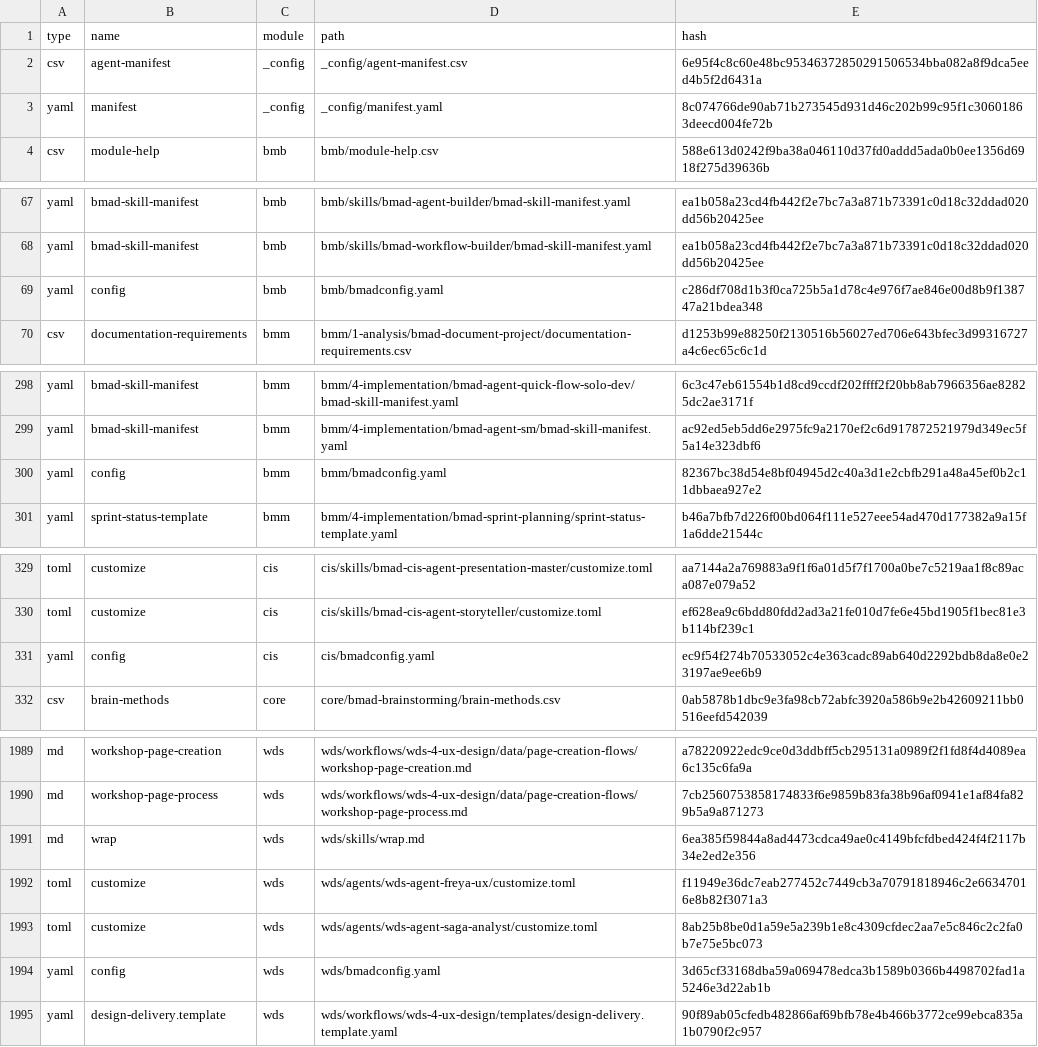
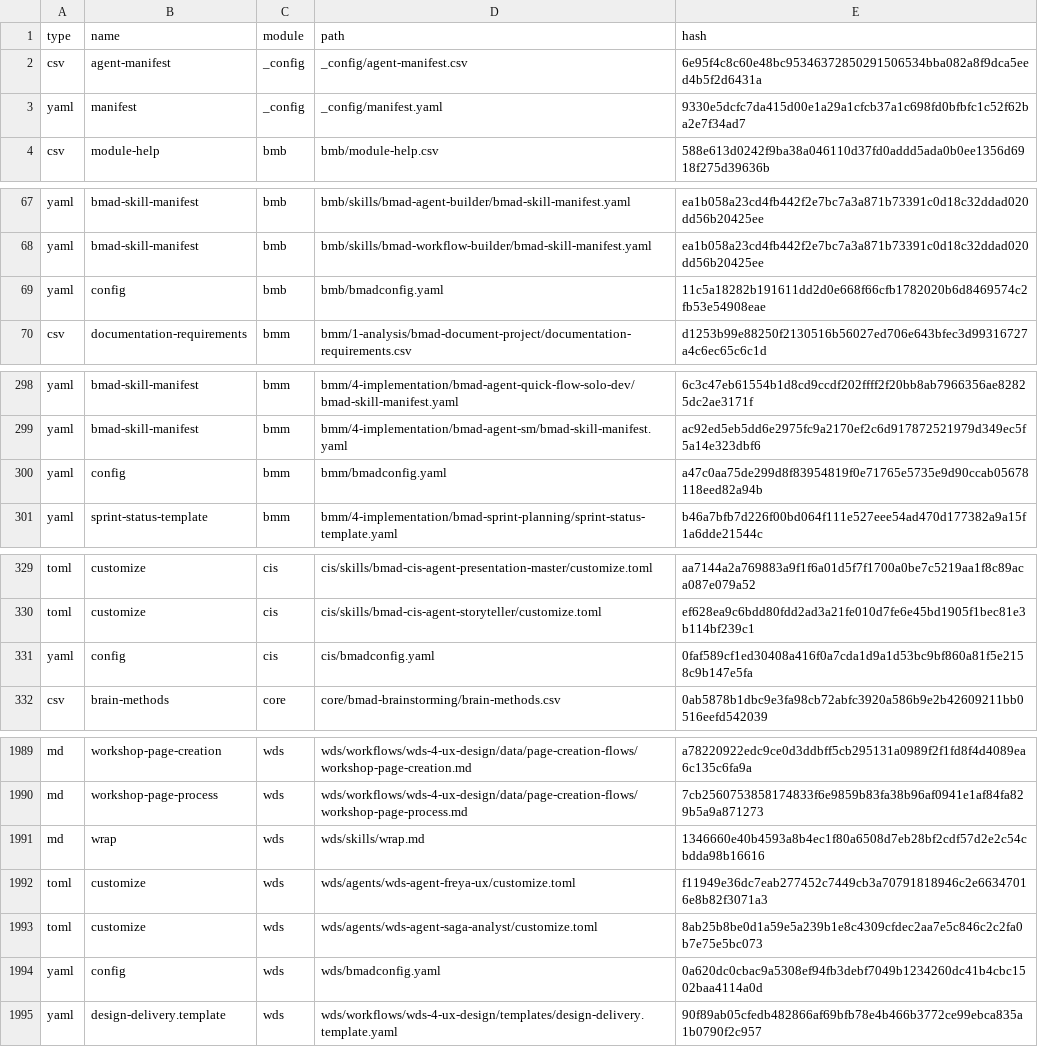
Before and after one commit to crisweber2600/Lens.Core.Src, a CSV file: _bmad/_config/files-manifest.csv, drawn as a sheet; only a part is shown, gaps mark what is left out; the diff covers the shown part only.

```diff
--- a/_bmad/_config/files-manifest.csv
+++ b/_bmad/_config/files-manifest.csv
@@ -2,3 +2,3 @@ type,name,module,path,hash
 "csv","agent-manifest","_config","_config/agent-manifest.csv","6e95f4c8c60e48bc95346372850291506534bba082a8f9dca5eed4b5f2d6431a"
-"yaml","manifest","_config","_config/manifest.yaml","8c074766de90ab71b273545d931d46c202b99c95f1c30601863deecd004fe72b"
+"yaml","manifest","_config","_config/manifest.yaml","9330e5dcfc7da415d00e1a29a1cfcb37a1c698fd0bfbfc1c52f62ba2e7f34ad7"
 "csv","module-help","bmb","bmb/module-help.csv","588e613d0242f9ba38a046110d37fd0addd5ada0b0ee1356d6918f275d39636b"
@@ -68,3 +68,3 @@ type,name,module,path,hash
 "yaml","bmad-skill-manifest","bmb","bmb/skills/bmad-workflow-builder/bmad-skill-manifest.yaml","ea1b058a23cd4fb442f2e7bc7a3a871b73391c0d18c32ddad020dd56b20425ee"
-"yaml","config","bmb","bmb/bmadconfig.yaml","c286df708d1b3f0ca725b5a1d78c4e976f7ae846e00d8b9f138747a21bdea348"
+"yaml","config","bmb","bmb/bmadconfig.yaml","11c5a18282b191611dd2d0e668f66cfb1782020b6d8469574c2fb53e54908eae"
 "csv","documentation-requirements","bmm","bmm/1-analysis/bmad-document-project/documentation-requirements.csv","d1253b99e88250f2130516b56027ed706e643bfec3d99316727a4c6ec65c6c1d"
@@ -299,3 +299,3 @@ type,name,module,path,hash
 "yaml","bmad-skill-manifest","bmm","bmm/4-implementation/bmad-agent-sm/bmad-skill-manifest.yaml","ac92ed5eb5dd6e2975fc9a2170ef2c6d917872521979d349ec5f5a14e323dbf6"
-"yaml","config","bmm","bmm/bmadconfig.yaml","82367bc38d54e8bf04945d2c40a3d1e2cbfb291a48a45ef0b2c11dbbaea927e2"
+"yaml","config","bmm","bmm/bmadconfig.yaml","a47c0aa75de299d8f83954819f0e71765e5735e9d90ccab05678118eed82a94b"
 "yaml","sprint-status-template","bmm","bmm/4-implementation/bmad-sprint-planning/sprint-status-template.yaml","b46a7bfb7d226f00bd064f111e527eee54ad470d177382a9a15f1a6dde21544c"
@@ -330,3 +330,3 @@ type,name,module,path,hash
 "toml","customize","cis","cis/skills/bmad-cis-agent-storyteller/customize.toml","ef628ea9c6bdd80fdd2ad3a21fe010d7fe6e45bd1905f1bec81e3b114bf239c1"
-"yaml","config","cis","cis/bmadconfig.yaml","ec9f54f274b70533052c4e363cadc89ab640d2292bdb8da8e0e23197ae9ee6b9"
+"yaml","config","cis","cis/bmadconfig.yaml","0faf589cf1ed30408a416f0a7cda1d9a1d53bc9bf860a81f5e2158c9b147e5fa"
 "csv","brain-methods","core","core/bmad-brainstorming/brain-methods.csv","0ab5878b1dbc9e3fa98cb72abfc3920a586b9e2b42609211bb0516eefd542039"
@@ -1990,6 +1990,6 @@ type,name,module,path,hash
 "md","workshop-page-process","wds","wds/workflows/wds-4-ux-design/data/page-creation-flows/workshop-page-process.md","7cb2560753858174833f6e9859b83fa38b96af0941e1af84fa829b5a9a871273"
-"md","wrap","wds","wds/skills/wrap.md","6ea385f59844a8ad4473cdca49ae0c4149bfcfdbed424f4f2117b34e2ed2e356"
+"md","wrap","wds","wds/skills/wrap.md","1346660e40b4593a8b4ec1f80a6508d7eb28bf2cdf57d2e2c54cbdda98b16616"
 "toml","customize","wds","wds/agents/wds-agent-freya-ux/customize.toml","f11949e36dc7eab277452c7449cb3a70791818946c2e66347016e8b82f3071a3"
 "toml","customize","wds","wds/agents/wds-agent-saga-analyst/customize.toml","8ab25b8be0d1a59e5a239b1e8c4309cfdec2aa7e5c846c2c2fa0b7e75e5bc073"
-"yaml","config","wds","wds/bmadconfig.yaml","3d65cf33168dba59a069478edca3b1589b0366b4498702fad1a5246e3d22ab1b"
+"yaml","config","wds","wds/bmadconfig.yaml","0a620dc0cbac9a5308ef94fb3debf7049b1234260dc41b4cbc1502baa4114a0d"
 "yaml","design-delivery.template","wds","wds/workflows/wds-4-ux-design/templates/design-delivery.template.yaml","90f89ab05cfedb482866af69bfb78e4b466b3772ce99ebca835a1b0790f2c957"
```
Also changed, not shown: 6 edited cells elsewhere in this file, 32 other files.
